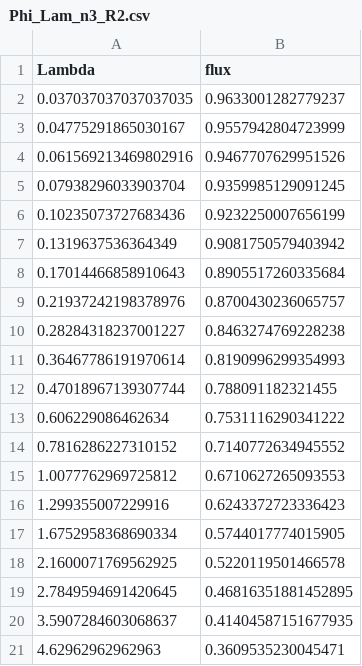
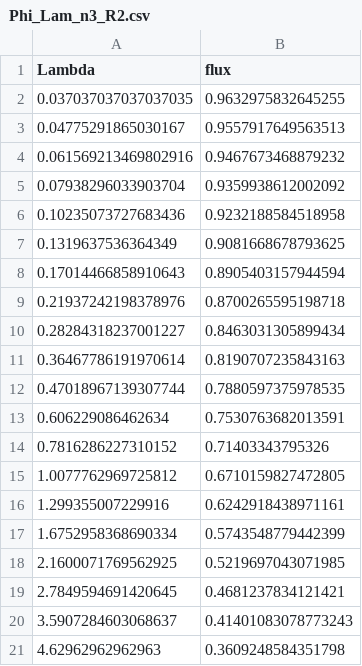
Before and after one commit to qlyan913/fractal_boundary, a CSV file: Ex2_cube_top_snowflake_adaptive/results/Phi_Lam_n3_R2.csv, drawn as a sheet.

```diff
--- a/Ex2_cube_top_snowflake_adaptive/results/Phi_Lam_n3_R2.csv
+++ b/Ex2_cube_top_snowflake_adaptive/results/Phi_Lam_n3_R2.csv
@@ -1,21 +1,21 @@
 Lambda,flux
-0.037037037037037035,0.9633001282779237
-0.04775291865030167,0.9557942804723999
-0.061569213469802916,0.9467707629951526
-0.07938296033903704,0.9359985129091245
-0.10235073727683436,0.9232250007656199
-0.1319637536364349,0.9081750579403942
-0.17014466858910643,0.8905517260335684
-0.21937242198378976,0.8700430236065757
-0.28284318237001227,0.8463274769228238
-0.36467786191970614,0.8190996299354993
-0.47018967139307744,0.788091182321455
-0.606229086462634,0.7531116290341222
-0.7816286227310152,0.7140772634945552
-1.0077762969725812,0.6710627265093553
-1.299355007229916,0.6243372723336423
-1.6752958368690334,0.5744017774015905
-2.1600071769562925,0.5220119501466578
-2.7849594691420645,0.46816351881452895
-3.5907284603068637,0.41404587151677935
-4.62962962962963,0.3609535230045471
+0.037037037037037035,0.9632975832645255
+0.04775291865030167,0.9557917649563513
+0.061569213469802916,0.9467673468879232
+0.07938296033903704,0.9359938612002092
+0.10235073727683436,0.9232188584518958
+0.1319637536364349,0.9081668678793625
+0.17014466858910643,0.8905403157944594
+0.21937242198378976,0.8700265595198718
+0.28284318237001227,0.8463031305899434
+0.36467786191970614,0.8190707235843163
+0.47018967139307744,0.7880597375978535
+0.606229086462634,0.7530763682013591
+0.7816286227310152,0.71403343795326
+1.0077762969725812,0.6710159827472805
+1.299355007229916,0.6242918438971161
+1.6752958368690334,0.5743548779442399
+2.1600071769562925,0.5219697043071985
+2.7849594691420645,0.4681237834121421
+3.5907284603068637,0.41401083078773243
+4.62962962962963,0.3609248584351798
```
Also changed, not shown: 13 other files.
